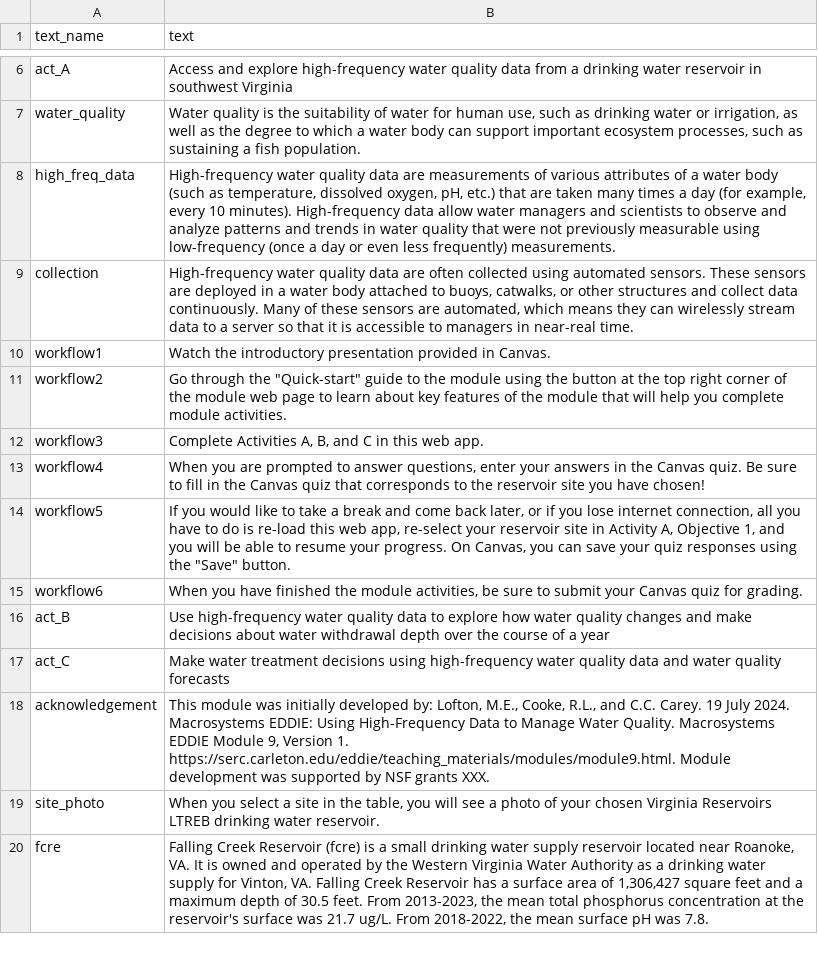
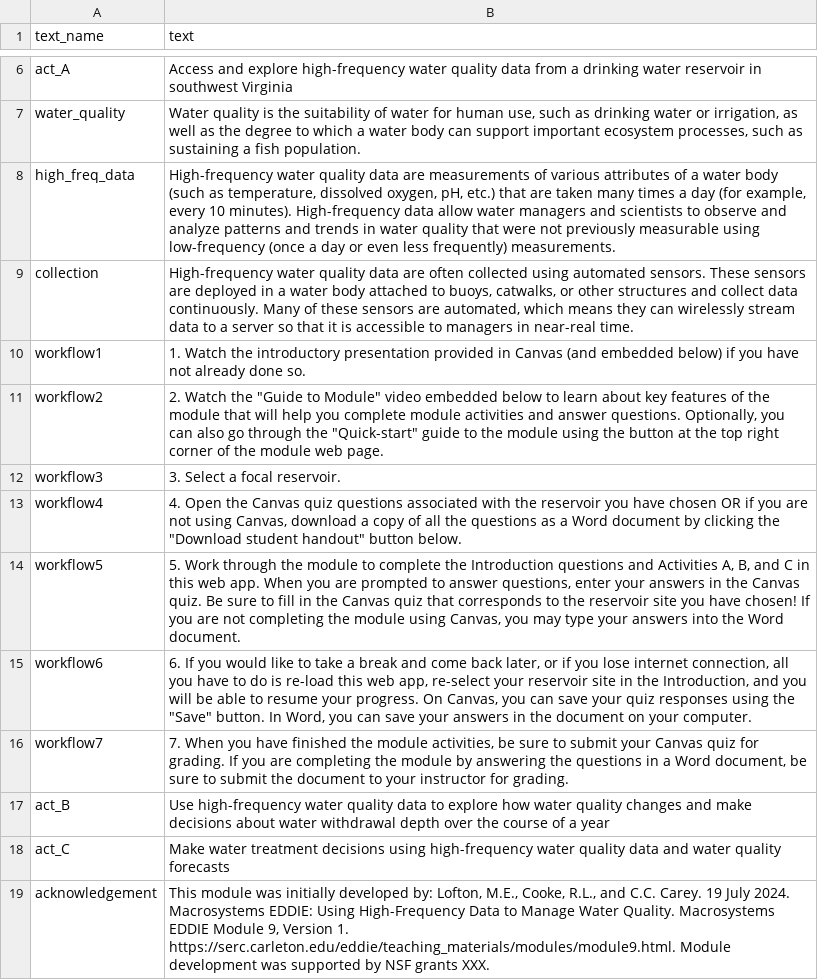
Before and after one commit to MacrosystemsEDDIE/module9, a CSV file: data/module_text.csv, drawn as a sheet; only a part is shown, gaps mark what is left out; the shorter side is filled out with more unchanged rows.

Commit message:
reconfiguring module workflow

```diff
--- a/data/module_text.csv
+++ b/data/module_text.csv
@@ -9,8 +9,9 @@ high_freq_data,"High-frequency water quality data are measurements of various at
 collection,"High-frequency water quality data are often collected using automated sensors. These sensors are deployed in a water body attached to buoys, catwalks, or other structures and collect data continuously. Many of these sensors are automated, which means they can wirelessly stream data to a server so that it is accessible to managers in near-real time."
-workflow1,Watch the introductory presentation provided in Canvas.
-workflow2,"Go through the ""Quick-start"" guide to the module using the button at the top right corner of the module web page to learn about key features of the module that will help you complete module activities."
-workflow3,"Complete Activities A, B, and C in this web app."
-workflow4,"When you are prompted to answer questions, enter your answers in the Canvas quiz. Be sure to fill in the Canvas quiz that corresponds to the reservoir site you have chosen!"
-workflow5,"If you would like to take a break and come back later, or if you lose internet connection, all you have to do is re-load this web app, re-select your reservoir site in Activity A, Objective 1, and you will be able to resume your progress. On Canvas, you can save your quiz responses using the ""Save"" button."
-workflow6,"When you have finished the module activities, be sure to submit your Canvas quiz for grading."
+workflow1,1. Watch the introductory presentation provided in Canvas (and embedded below) if you have not already done so.
+workflow2,"2. Watch the ""Guide to Module"" video embedded below to learn about key features of the module that will help you complete module activities and answer questions. Optionally, you can also go through the ""Quick-start"" guide to the module using the button at the top right corner of the module web page."
+workflow3,3. Select a focal reservoir.
+workflow4,"4. Open the Canvas quiz questions associated with the reservoir you have chosen OR if you are not using Canvas, download a copy of all the questions as a Word document by clicking the ""Download student handout"" button below. "
+workflow5,"5. Work through the module to complete the Introduction questions and Activities A, B, and C in this web app. When you are prompted to answer questions, enter your answers in the Canvas quiz. Be sure to fill in the Canvas quiz that corresponds to the reservoir site you have chosen! If you are not completing the module using Canvas, you may type your answers into the Word document."
+workflow6,"6. If you would like to take a break and come back later, or if you lose internet connection, all you have to do is re-load this web app, re-select your reservoir site in the Introduction, and you will be able to resume your progress. On Canvas, you can save your quiz responses using the ""Save"" button. In Word, you can save your answers in the document on your computer."
+workflow7,"7. When you have finished the module activities, be sure to submit your Canvas quiz for grading. If you are completing the module by answering the questions in a Word document, be sure to submit the document to your instructor for grading."
 act_B,Use high-frequency water quality data to explore how water quality changes and make decisions about water withdrawal depth over the course of a year
```
Also changed, not shown: 4 other files.
